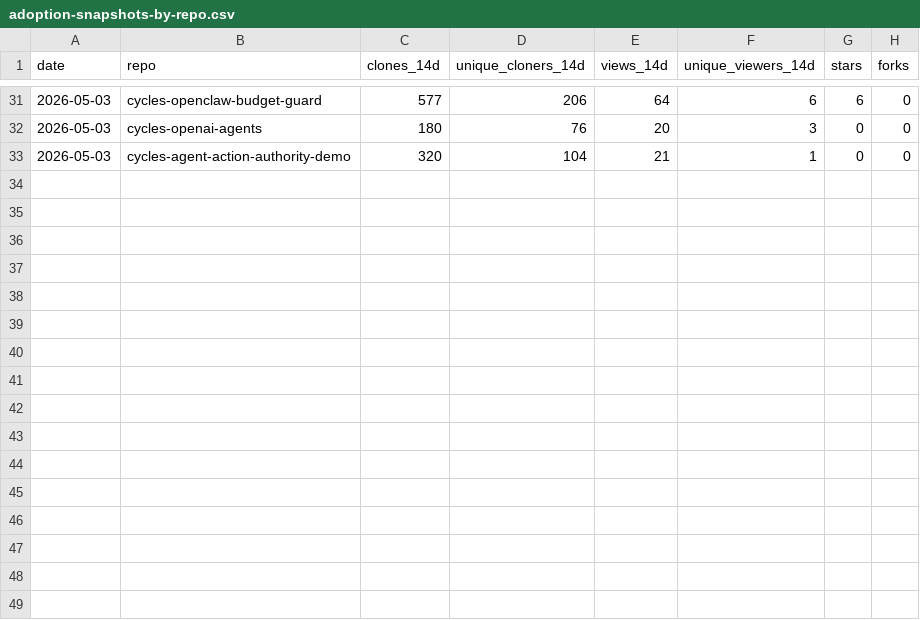
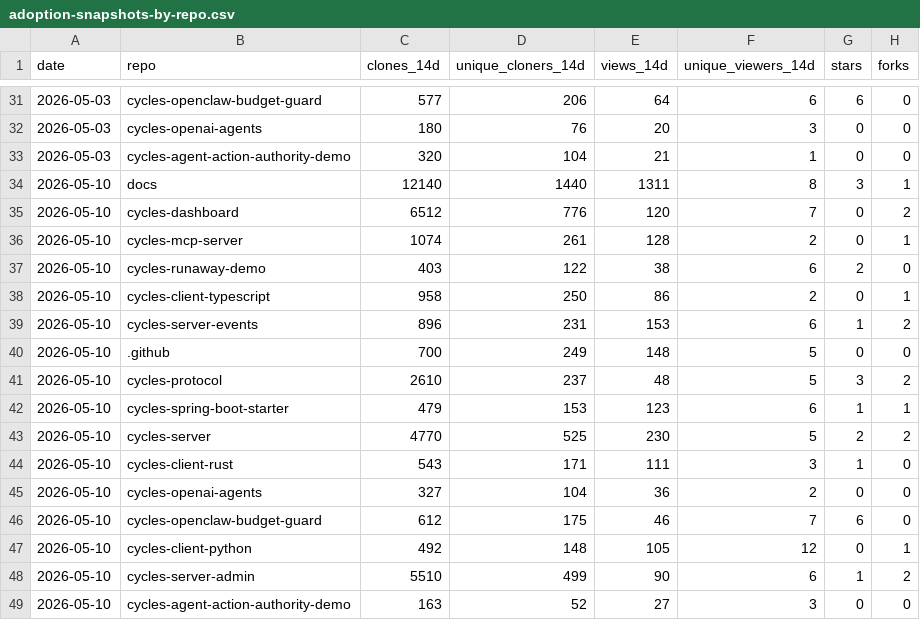
Before and after one commit to runcycles/cycles-docs, a CSV file: .outreach/adoption-snapshots-by-repo.csv, drawn as a sheet; only a part is shown, gaps mark what is left out; the diff names each change by its address in the sheet, - before the commit and + after, or states it on an @@ line.

```diff
--- a/.outreach/adoption-snapshots-by-repo.csv
+++ b/.outreach/adoption-snapshots-by-repo.csv
+row 34: 2026-05-10 | docs | 12140 | 1440 | 1311 | 8 | 3 | 1
+row 35: 2026-05-10 | cycles-dashboard | 6512 | 776 | 120 | 7 | 0 | 2
+row 36: 2026-05-10 | cycles-mcp-server | 1074 | 261 | 128 | 2 | 0 | 1
+row 37: 2026-05-10 | cycles-runaway-demo | 403 | 122 | 38 | 6 | 2 | 0
+row 38: 2026-05-10 | cycles-client-typescript | 958 | 250 | 86 | 2 | 0 | 1
+row 39: 2026-05-10 | cycles-server-events | 896 | 231 | 153 | 6 | 1 | 2
+row 40: 2026-05-10 | .github | 700 | 249 | 148 | 5 | 0 | 0
+row 41: 2026-05-10 | cycles-protocol | 2610 | 237 | 48 | 5 | 3 | 2
+row 42: 2026-05-10 | cycles-spring-boot-starter | 479 | 153 | 123 | 6 | 1 | 1
+row 43: 2026-05-10 | cycles-server | 4770 | 525 | 230 | 5 | 2 | 2
+row 44: 2026-05-10 | cycles-client-rust | 543 | 171 | 111 | 3 | 1 | 0
+row 45: 2026-05-10 | cycles-openai-agents | 327 | 104 | 36 | 2 | 0 | 0
+row 46: 2026-05-10 | cycles-openclaw-budget-guard | 612 | 175 | 46 | 7 | 6 | 0
+row 47: 2026-05-10 | cycles-client-python | 492 | 148 | 105 | 12 | 0 | 1
+row 48: 2026-05-10 | cycles-server-admin | 5510 | 499 | 90 | 6 | 1 | 2
+row 49: 2026-05-10 | cycles-agent-action-authority-demo | 163 | 52 | 27 | 3 | 0 | 0
```
Also changed, not shown: .outreach/adoption-snapshots-referrers.csv, .outreach/adoption-snapshots.csv.
